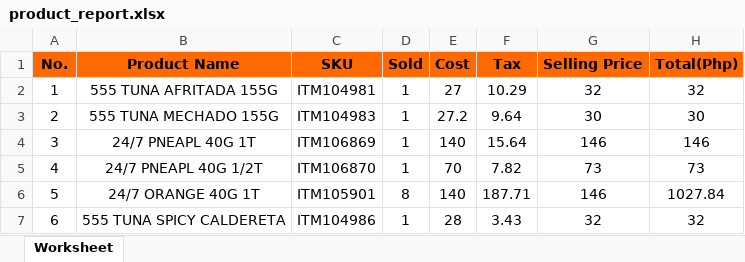
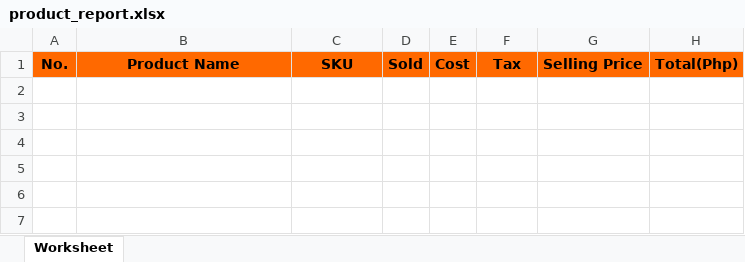
Before and after one commit to garendeveloper/tinkerpro_admin, an Excel workbook: reports/product_report.xlsx, sheet Worksheet, drawn as a sheet; values as stored, in another font and other column widths than the file's, no borders; the diff names each change by its address in the sheet, - before the commit and + after, or states it on an @@ line.

```diff
--- a/reports/product_report.xlsx (sheet Worksheet)
+++ b/reports/product_report.xlsx (sheet Worksheet)
-row 2: 1 | 555 TUNA AFRITADA 155G | ITM104981 | 1 | 27 | 10.29 | 32 | 32
-row 3: 2 | 555 TUNA MECHADO 155G | ITM104983 | 1 | 27.2 | 9.64 | 30 | 30
-row 4: 3 | 24/7 PNEAPL 40G 1T | ITM106869 | 1 | 140 | 15.64 | 146 | 146
-row 5: 4 | 24/7 PNEAPL 40G 1/2T | ITM106870 | 1 | 70 | 7.82 | 73 | 73
-row 6: 5 | 24/7 ORANGE 40G 1T | ITM105901 | 8 | 140 | 187.71 | 146 | 1027.84
-row 7: 6 | 555 TUNA SPICY CALDERETA | ITM104986 | 1 | 28 | 3.43 | 32 | 32
```
Also changed, not shown: reports/usersSales.xlsx, 6 other files.
